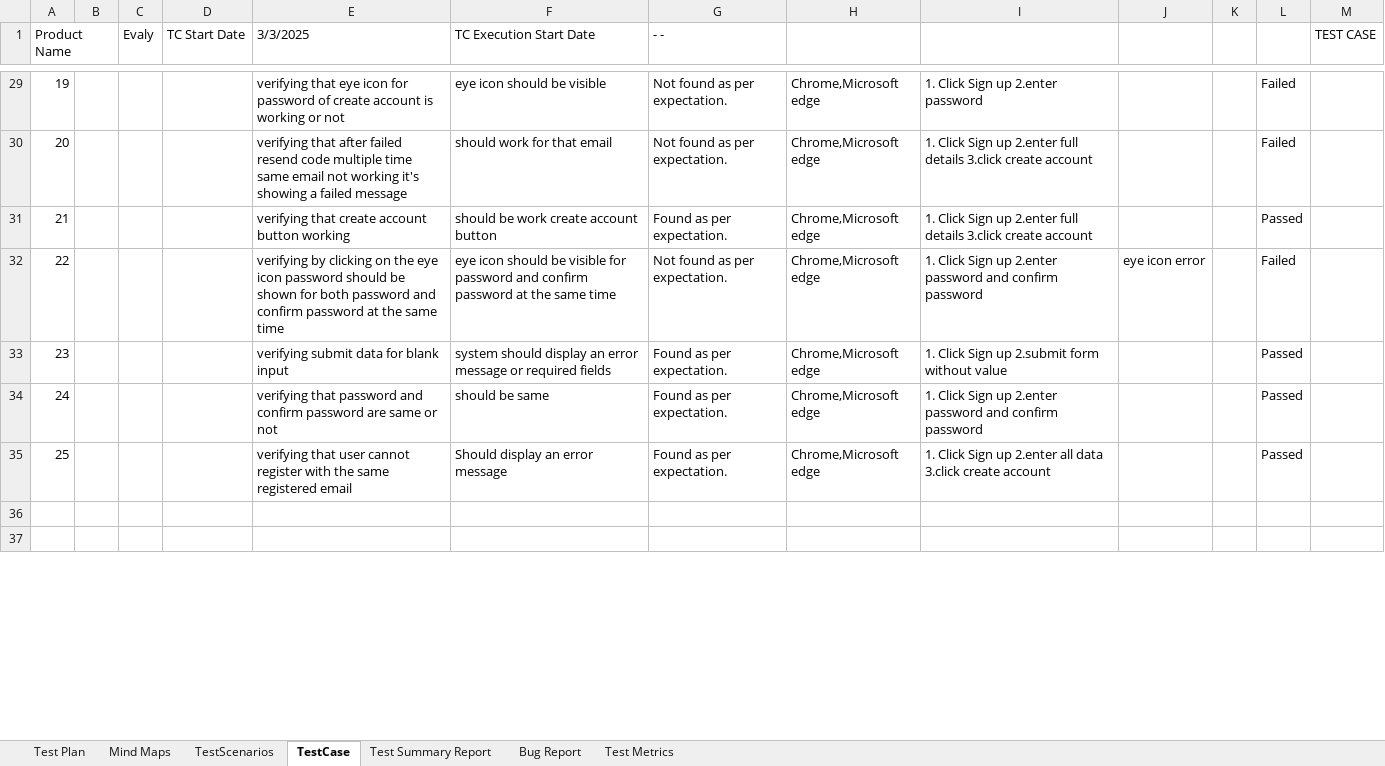
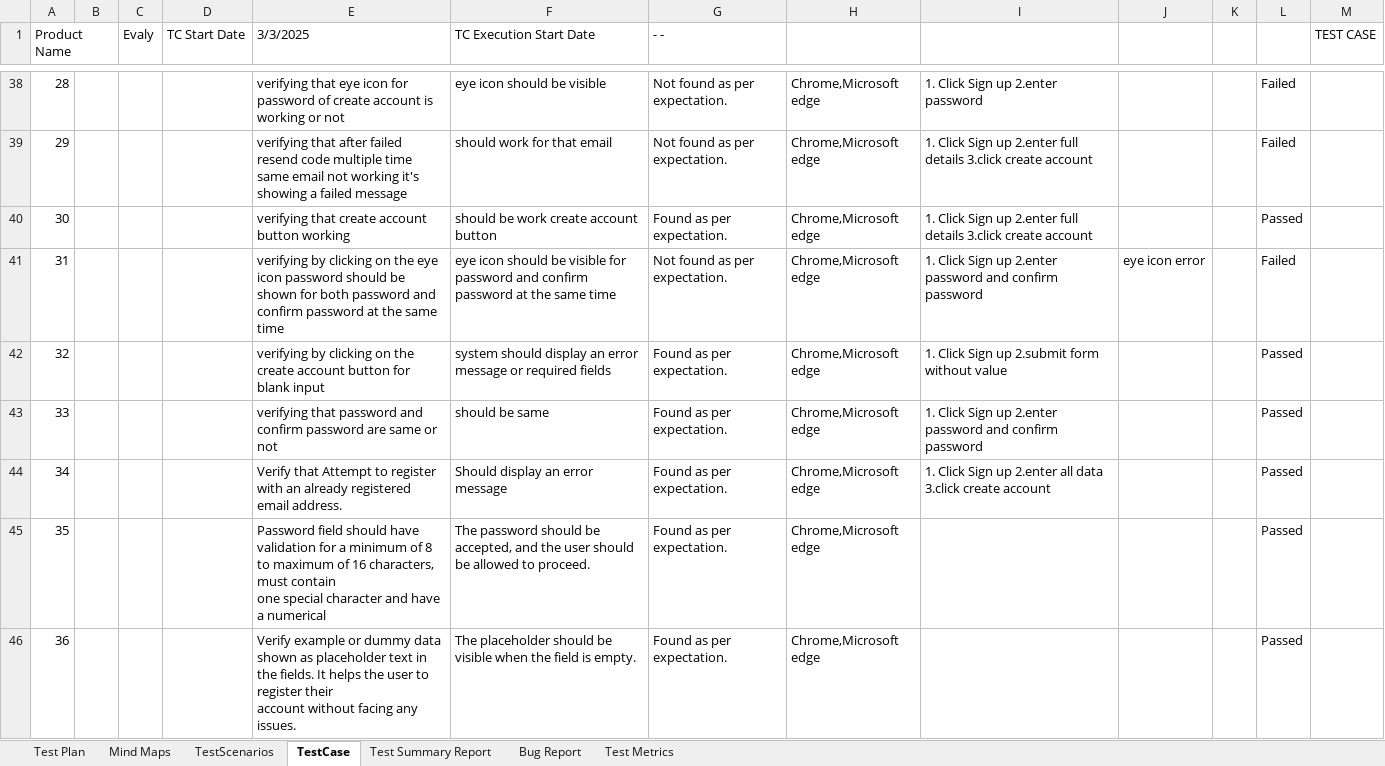
Before and after one commit to joyanta3619/evaly, an Excel workbook: EVALY.xlsx, sheet TestCase, drawn as a sheet; only a part is shown, gaps mark what is left out; the shorter side is filled out with more unchanged rows; values as stored, in another font and other column widths than the file's, no cell formats; charts and pictures and conditional formats not drawn; addresses are those after the commit; ↵ is a line break in a cell; the diff covers the shown part only; the diff names each change by its address in the sheet, - before the commit and + after, or states it on an @@ line.

```diff
--- a/EVALY.xlsx (sheet TestCase)
+++ b/EVALY.xlsx (sheet TestCase)
@@ column A (Product Name) renumbered between rows 32 and 44 @@
-E42 (3/3/2025): verifying submit data for blank…
+E42 (3/3/2025): verifying by clicking on the create account button for blank…
-E44 (3/3/2025): verifying that user cannot register with the same registered email
+E44 (3/3/2025): Verify that Attempt to register with an already registered email address.
+row 45: 35 |  |  |  | Password field should have validation for a minimum of 8 to maximum of 16 characters, must contain ↵ one special character and have a numerical | The password should be accepted, and the user should be allowed to proceed. | Found as per expectation. | Chrome,Microsoft edge |  |  |  | Passed
+row 46: 36 |  |  |  | Verify example or dummy data shown as placeholder text in the fields. It helps the user to register their ↵ account without facing any issues. | The placeholder should be visible when the field is empty. | Found as per expectation. | Chrome,Microsoft edge |  |  |  | Passed
```
Also changed, not shown: 53 added rows, 44 removed rows, 45 edited cells and merged cells elsewhere in this sheet, sheet Bug Report, sheet Test Summary Report, sheet TestScenarios, sheet Test Metrics, sheet Test Plan, cell formats, formulas that keep their value, charts or pictures.
